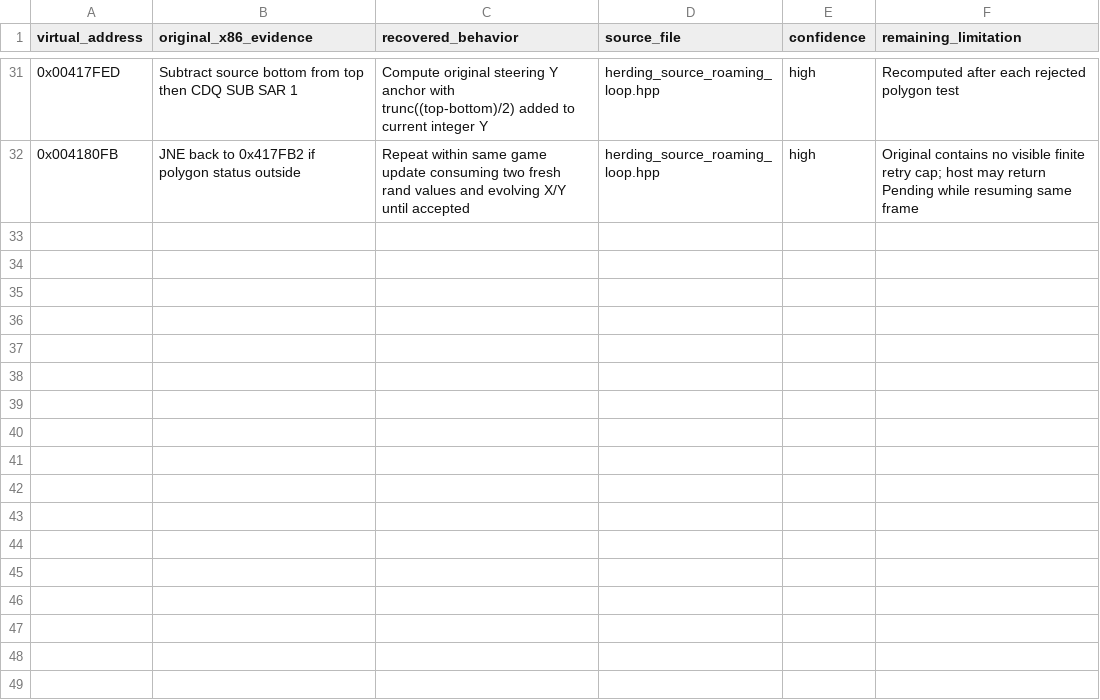
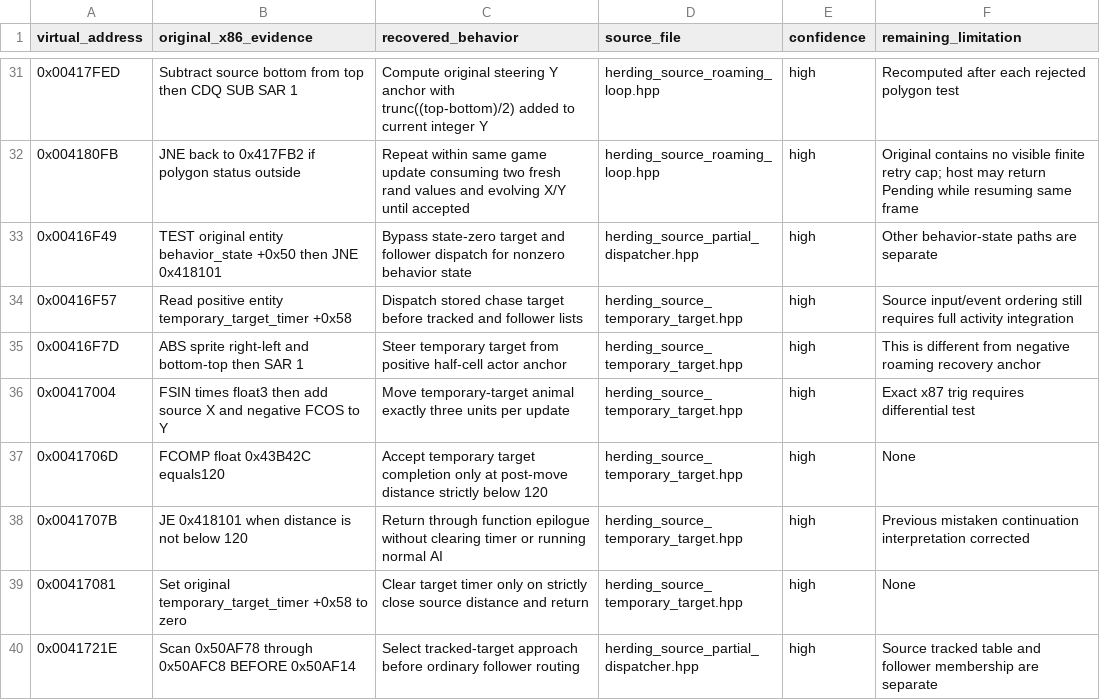
Before and after one commit to lizardpeter/btb-reverse, a CSV file: ghidra/herding_motion_new_branch_evidence.csv, drawn as a sheet; only a part is shown, gaps mark what is left out; the diff covers the shown part only.

Commit message:
Extend executable evidence for original temporary chase and two-table tracked follower dispatch and correct stale source interpretations

```diff
--- a/ghidra/herding_motion_new_branch_evidence.csv
+++ b/ghidra/herding_motion_new_branch_evidence.csv
@@ -32 +32,9 @@ virtual_address,original_x86_evidence,recovered_behavior,source_file,confidence,
 0x004180FB,JNE back to 0x417FB2 if polygon status outside,Repeat within same game update consuming two fresh rand values and evolving X/Y until accepted,herding_source_roaming_loop.hpp,high,Original contains no visible finite retry cap; host may return Pending while resuming same frame
+0x00416F49,TEST original entity behavior_state +0x50 then JNE 0x418101,Bypass state-zero target and follower dispatch for nonzero behavior state,herding_source_partial_dispatcher.hpp,high,Other behavior-state paths are separate
+0x00416F57,Read positive entity temporary_target_timer +0x58,Dispatch stored chase target before tracked and follower lists,herding_source_temporary_target.hpp,high,Source input/event ordering still requires full activity integration
+0x00416F7D,ABS sprite right-left and bottom-top then SAR 1,Steer temporary target from positive half-cell actor anchor,herding_source_temporary_target.hpp,high,This is different from negative roaming recovery anchor
+0x00417004,FSIN times float3 then add source X and negative FCOS to Y,Move temporary-target animal exactly three units per update,herding_source_temporary_target.hpp,high,Exact x87 trig requires differential test
+0x0041706D,FCOMP float 0x43B42C equals120,Accept temporary target completion only at post-move distance strictly below 120,herding_source_temporary_target.hpp,high,None
+0x0041707B,JE 0x418101 when distance is not below 120,Return through function epilogue without clearing timer or running normal AI,herding_source_temporary_target.hpp,high,Previous mistaken continuation interpretation corrected
+0x00417081,Set original temporary_target_timer +0x58 to zero,Clear target timer only on strictly close source distance and return,herding_source_temporary_target.hpp,high,None
+0x0041721E,Scan 0x50AF78 through 0x50AFC8 BEFORE 0x50AF14,Select tracked-target approach before ordinary follower routing,herding_source_partial_dispatcher.hpp,high,Source tracked table and follower membership are separate
```
Also changed, not shown: 7 added rows and 4 edited cells elsewhere in this file.
